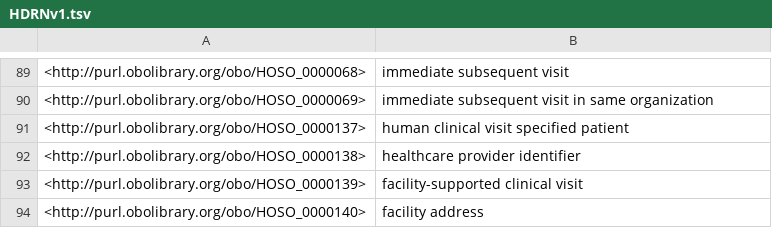
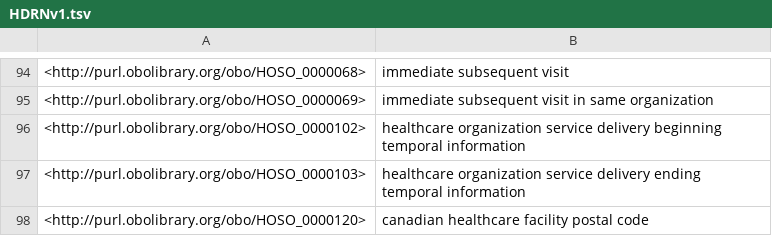
Before and after one commit to OpenLHS/HDRN, a TSV file: src/ontology/subsets/HDRNv1.tsv, drawn as a sheet; only a part is shown, gaps mark what is left out; the shorter side is filled out with more unchanged rows; the diff covers the shown part only; the diff names each change by its address in the sheet, - before the commit and + after, or states it on an @@ line.

```diff
--- a/src/ontology/subsets/HDRNv1.tsv
+++ b/src/ontology/subsets/HDRNv1.tsv
+row 96: <http://purl.obolibrary.org/obo/HOSO_0000102> | healthcare organization service delivery beginning temporal information
+row 97: <http://purl.obolibrary.org/obo/HOSO_0000103> | healthcare organization service delivery ending temporal information
+row 98: <http://purl.obolibrary.org/obo/HOSO_0000120> | canadian healthcare facility postal code
```
Also changed, not shown: 15 added rows, 2 removed rows and 24 edited cells elsewhere in this file, subsets/HDRNv1.tsv, 54 other files.
